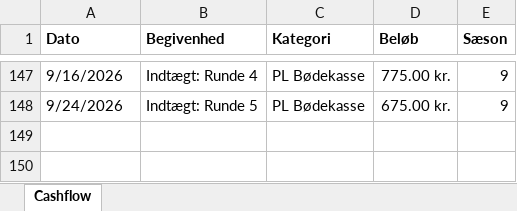
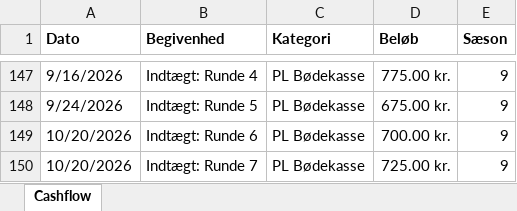
Before and after one commit to tobiaskragh97/Bodekassen, an Excel workbook: Cashflow.xlsx, sheet Cashflow, drawn as a sheet; only a part is shown, gaps mark what is left out; values as stored, in another font and other column widths than the file's, no borders; the diff names each change by its address in the sheet, - before the commit and + after, or states it on an @@ line.

```diff
--- a/Cashflow.xlsx (sheet Cashflow)
+++ b/Cashflow.xlsx (sheet Cashflow)
+row 149: 10/20/2026 | Indtægt: Runde 6 | PL Bødekasse | 700.00 kr. | 9
+row 150: 10/20/2026 | Indtægt: Runde 7 | PL Bødekasse | 725.00 kr. | 9
```
Also changed, not shown: bodekasse.xlsx.
